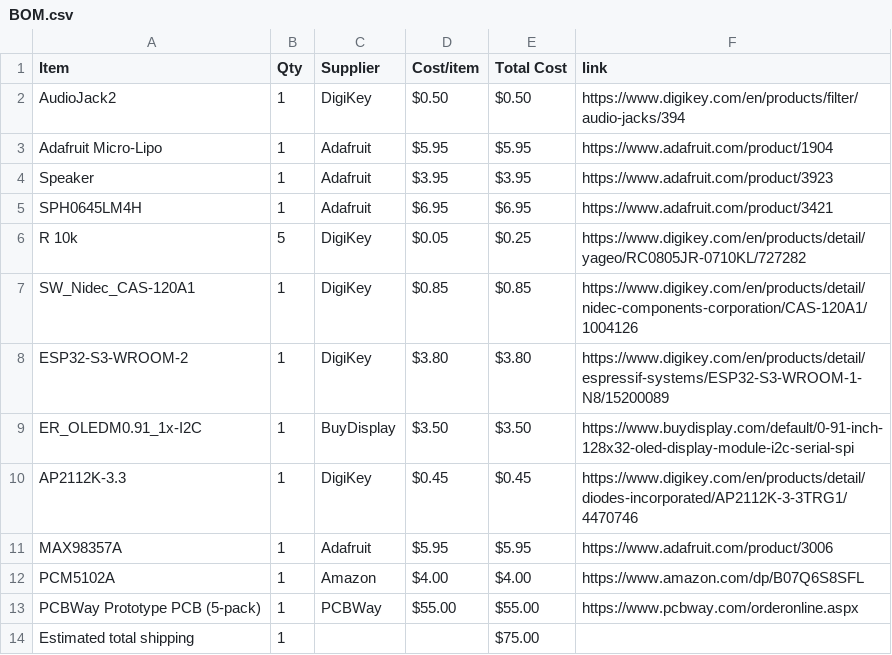
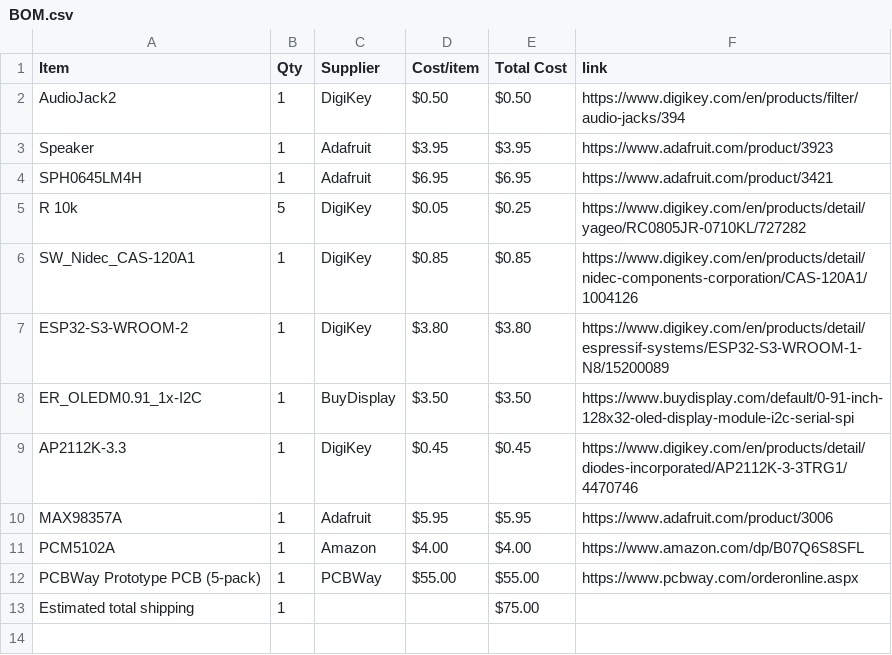
Before and after one commit to CODER-MAN12/Live-translating-device, a CSV file: BOM.csv, drawn as a sheet.

Commit message:
Sync Live language Translater from Half Life

```diff
--- a/BOM.csv
+++ b/BOM.csv
@@ -2,3 +2,2 @@ Item,Qty,Supplier,Cost/item,Total Cost,link
 AudioJack2,1,DigiKey,$0.50,$0.50,https://www.digikey.com/en/products/filter/audio-jacks/394
-Adafruit Micro-Lipo,1,Adafruit,$5.95,$5.95,https://www.adafruit.com/product/1904
 Speaker,1,Adafruit,$3.95,$3.95,https://www.adafruit.com/product/3923
```
